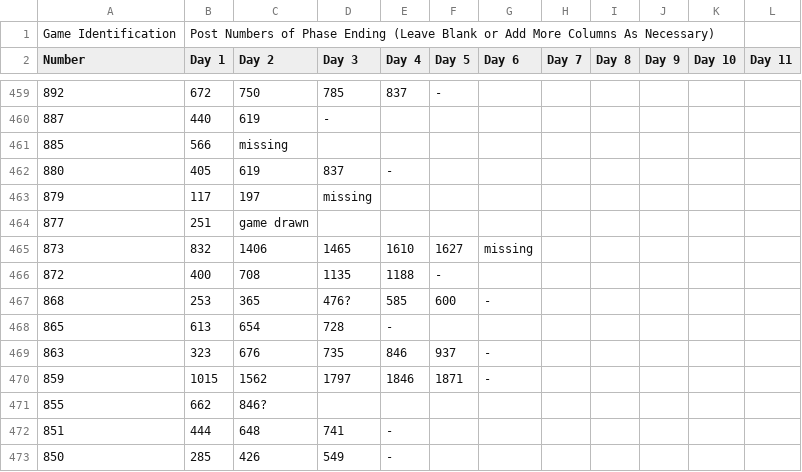
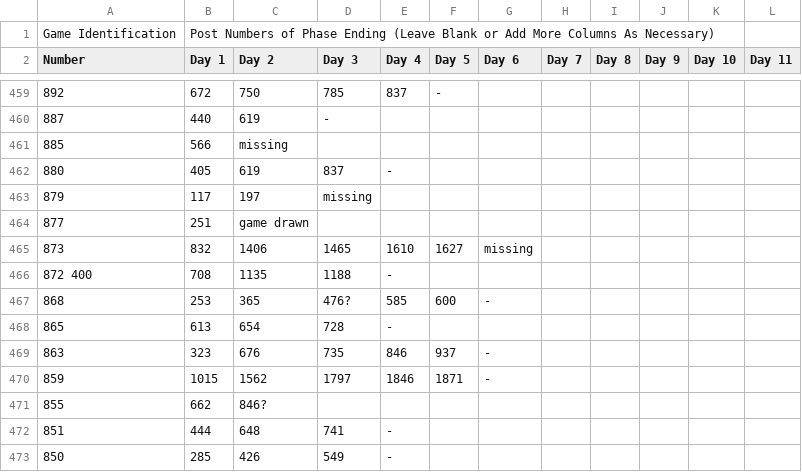
Before and after one commit to Computational-Mafia/vca, a TSV file: data/transitions.tsv (was transitions.tsv), drawn as a sheet; only a part is shown, gaps mark what is left out; removed rows and columns are numbered as before the commit, all else as after; the diff names each change by its address in the sheet, - before the commit and + after, or states it on an @@ line.

```diff
--- a/transitions.tsv
+++ b/data/transitions.tsv
-row 466: 872 | 400 | 708 | 1135 | 1188 | -
+row 466: 872 400 | 708 | 1135 | 1188 | -
```
Also changed, not shown: 7 other files.
